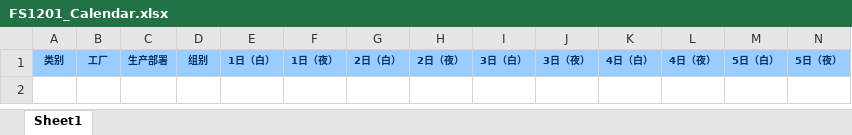
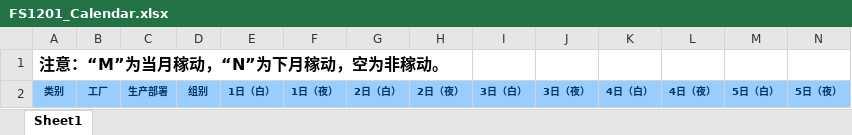
Before and after one commit to wangfang2021/bomescproject, an Excel workbook: SPPSApi/Doc/Template/FS1201_Calendar.xlsx, sheet Sheet1, drawn as a sheet; only a part is shown; values as stored, in another font and other column widths than the file's, no borders; rows hold the shown columns only; the diff names each change by its address in the sheet, - before the commit and + after, or states it on an @@ line.

```diff
--- a/SPPSApi/Doc/Template/FS1201_Calendar.xlsx (sheet Sheet1)
+++ b/SPPSApi/Doc/Template/FS1201_Calendar.xlsx (sheet Sheet1)
+row 1: 注意：“M”为当月稼动，“N”为下月稼动，空为非稼动。
```
